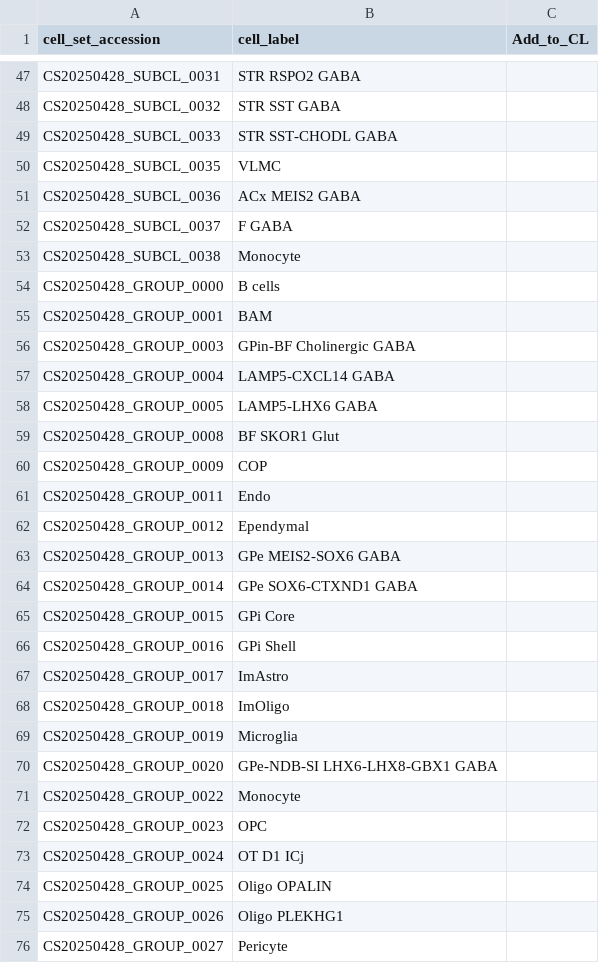
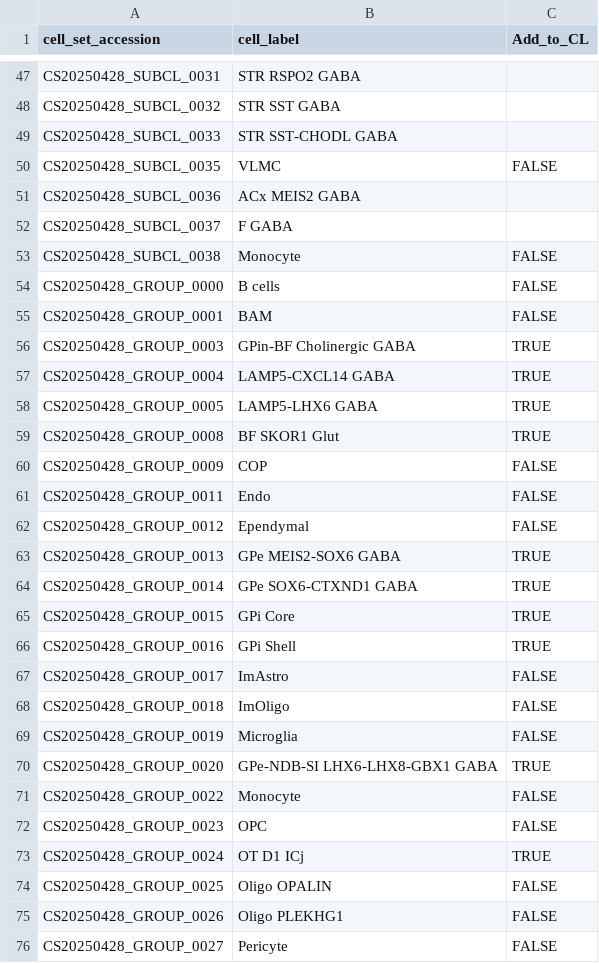
Before and after one commit to Cellular-Semantics/hmba_basal_ganglia_ontology, a TSV file: src/dendrograms/CL_ontology_subset.tsv, drawn as a sheet; only a part is shown, gaps mark what is left out; the diff covers the shown part only.

Commit message:
CL subset updated

```diff
--- a/src/dendrograms/CL_ontology_subset.tsv
+++ b/src/dendrograms/CL_ontology_subset.tsv
@@ -49,28 +49,28 @@ CS20250428_SUBCL_0032	STR SST GABA
 CS20250428_SUBCL_0033	STR SST-CHODL GABA	
-CS20250428_SUBCL_0035	VLMC	
+CS20250428_SUBCL_0035	VLMC	FALSE
 CS20250428_SUBCL_0036	ACx MEIS2 GABA	
 CS20250428_SUBCL_0037	F GABA	
-CS20250428_SUBCL_0038	Monocyte	
-CS20250428_GROUP_0000	B cells	
-CS20250428_GROUP_0001	BAM	
-CS20250428_GROUP_0003	GPin-BF Cholinergic GABA	
-CS20250428_GROUP_0004	LAMP5-CXCL14 GABA	
-CS20250428_GROUP_0005	LAMP5-LHX6 GABA	
-CS20250428_GROUP_0008	BF SKOR1 Glut	
-CS20250428_GROUP_0009	COP	
-CS20250428_GROUP_0011	Endo	
-CS20250428_GROUP_0012	Ependymal	
-CS20250428_GROUP_0013	GPe MEIS2-SOX6 GABA	
-CS20250428_GROUP_0014	GPe SOX6-CTXND1 GABA	
-CS20250428_GROUP_0015	GPi Core	
-CS20250428_GROUP_0016	GPi Shell	
-CS20250428_GROUP_0017	ImAstro	
-CS20250428_GROUP_0018	ImOligo	
-CS20250428_GROUP_0019	Microglia	
-CS20250428_GROUP_0020	GPe-NDB-SI LHX6-LHX8-GBX1 GABA	
-CS20250428_GROUP_0022	Monocyte	
-CS20250428_GROUP_0023	OPC	
-CS20250428_GROUP_0024	OT D1 ICj	
-CS20250428_GROUP_0025	Oligo OPALIN	
-CS20250428_GROUP_0026	Oligo PLEKHG1	
-CS20250428_GROUP_0027	Pericyte	
+CS20250428_SUBCL_0038	Monocyte	FALSE
+CS20250428_GROUP_0000	B cells	FALSE
+CS20250428_GROUP_0001	BAM	FALSE
+CS20250428_GROUP_0003	GPin-BF Cholinergic GABA	TRUE
+CS20250428_GROUP_0004	LAMP5-CXCL14 GABA	TRUE
+CS20250428_GROUP_0005	LAMP5-LHX6 GABA	TRUE
+CS20250428_GROUP_0008	BF SKOR1 Glut	TRUE
+CS20250428_GROUP_0009	COP	FALSE
+CS20250428_GROUP_0011	Endo	FALSE
+CS20250428_GROUP_0012	Ependymal	FALSE
+CS20250428_GROUP_0013	GPe MEIS2-SOX6 GABA	TRUE
+CS20250428_GROUP_0014	GPe SOX6-CTXND1 GABA	TRUE
+CS20250428_GROUP_0015	GPi Core	TRUE
+CS20250428_GROUP_0016	GPi Shell	TRUE
+CS20250428_GROUP_0017	ImAstro	FALSE
+CS20250428_GROUP_0018	ImOligo	FALSE
+CS20250428_GROUP_0019	Microglia	FALSE
+CS20250428_GROUP_0020	GPe-NDB-SI LHX6-LHX8-GBX1 GABA	TRUE
+CS20250428_GROUP_0022	Monocyte	FALSE
+CS20250428_GROUP_0023	OPC	FALSE
+CS20250428_GROUP_0024	OT D1 ICj	TRUE
+CS20250428_GROUP_0025	Oligo OPALIN	FALSE
+CS20250428_GROUP_0026	Oligo PLEKHG1	FALSE
+CS20250428_GROUP_0027	Pericyte	FALSE
```
Also changed, not shown: 54 edited cells elsewhere in this file, src/patterns/data/default/CCN20250428_class_base.tsv, src/patterns/data/default/CCN20250428_class_curation.tsv, 19 other files.
